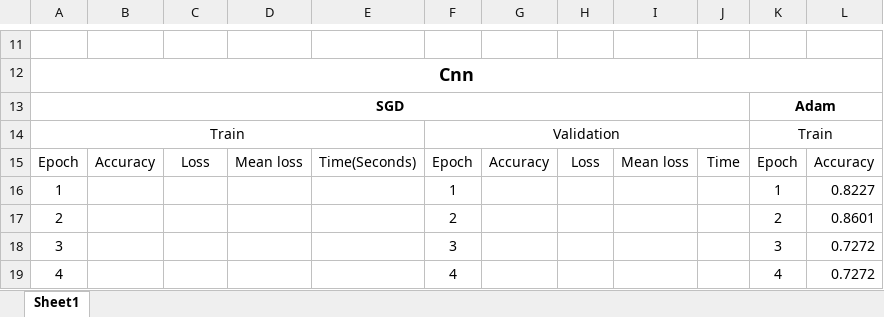
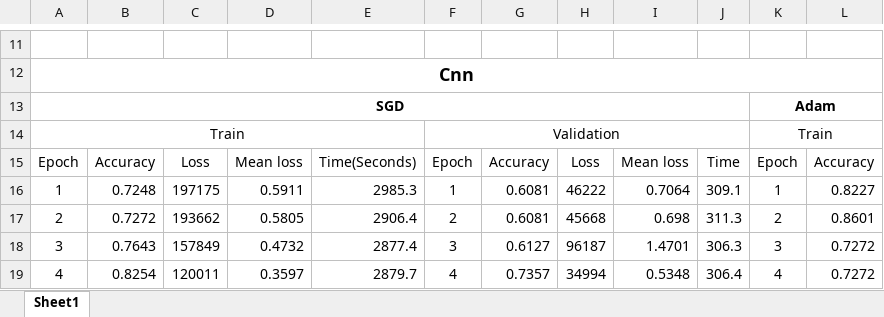
Before and after one commit to EITFOTM/2024FinTechathon_AI, an Excel workbook: Chen Lunchao/ModelTrainHistory.xlsx, sheet Sheet1, drawn as a sheet; only a part is shown, gaps mark what is left out; values as stored, in another font and other column widths than the file's, no borders; the diff covers the shown part only; the diff names each change by its address in the sheet, - before the commit and + after, or states it on an @@ line.

```diff
--- a/Chen Lunchao/ModelTrainHistory.xlsx (sheet Sheet1)
+++ b/Chen Lunchao/ModelTrainHistory.xlsx (sheet Sheet1)
-B16: (empty)
+B16: 0.7248
-C16: (empty)
+C16: 197175
-D16: (empty)
+D16: 0.5911
-E16: (empty)
+E16: 2985.3
-G16:G17: (empty)
+G16:G17: 0.6081
-H16: (empty)
+H16: 46222
-I16: (empty)
+I16: 0.7064
-J16: (empty)
+J16: 309.1
-B17: (empty)
+B17: 0.7272
-C17: (empty)
+C17: 193662
-D17: (empty)
+D17: 0.5805
-E17: (empty)
+E17: 2906.4
-H17: (empty)
+H17: 45668
-I17: (empty)
+I17: 0.698
-J17: (empty)
+J17: 311.3
-B18: (empty)
+B18: 0.7643
-C18: (empty)
+C18: 157849
-D18: (empty)
+D18: 0.4732
-E18: (empty)
+E18: 2877.4
-G18: (empty)
+G18: 0.6127
-H18: (empty)
+H18: 96187
-I18: (empty)
+I18: 1.4701
-J18: (empty)
+J18: 306.3
-B19: (empty)
+B19: 0.8254
-C19: (empty)
+C19: 120011
-D19: (empty)
+D19: 0.3597
-E19: (empty)
+E19: 2879.7
-G19: (empty)
+G19: 0.7357
-H19: (empty)
+H19: 34994
-I19: (empty)
+I19: 0.5348
-J19: (empty)
+J19: 306.4
```
Also changed, not shown: 16 edited cells and merged cells elsewhere in this sheet, 2 other files.
